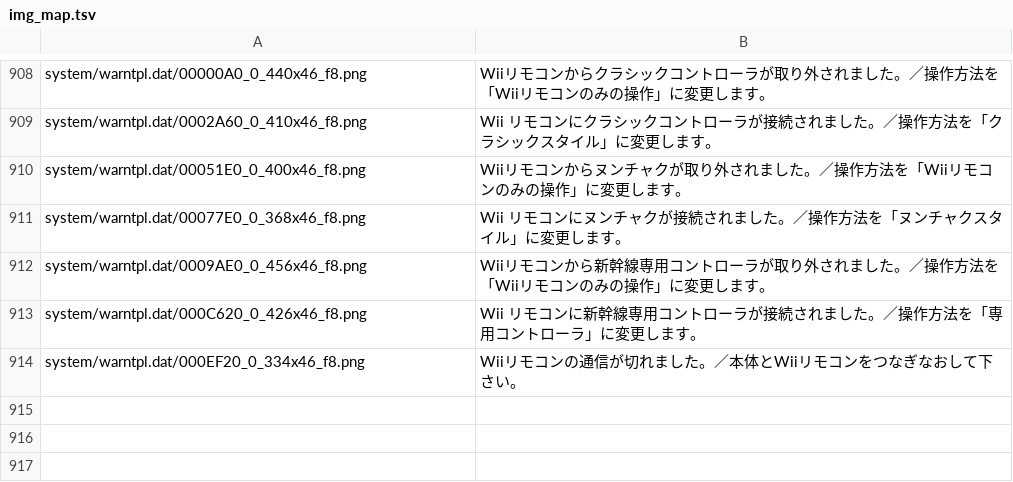
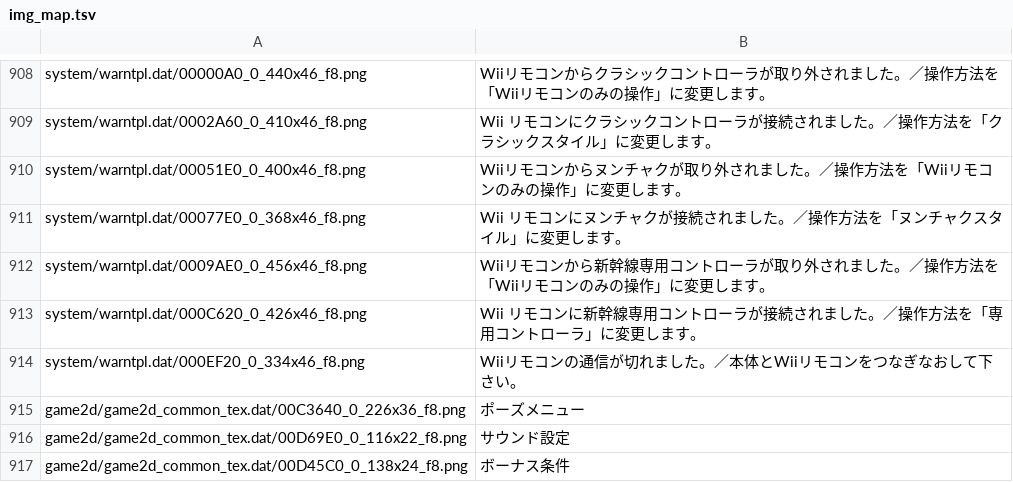
Before and after one commit to hospi0/densha-sanyo-kr-patch, a TSV file: work/text/img_map.tsv, drawn as a sheet; only a part is shown, gaps mark what is left out; the diff names each change by its address in the sheet, - before the commit and + after, or states it on an @@ line.

```diff
--- a/work/text/img_map.tsv
+++ b/work/text/img_map.tsv
+row 915: game2d/game2d_common_tex.dat/00C3640_0_226x36_f8.png | ポーズメニュー
+row 916: game2d/game2d_common_tex.dat/00D69E0_0_116x22_f8.png | サウンド設定
+row 917: game2d/game2d_common_tex.dat/00D45C0_0_138x24_f8.png | ボーナス条件
```
Also changed, not shown: 7 other files.
